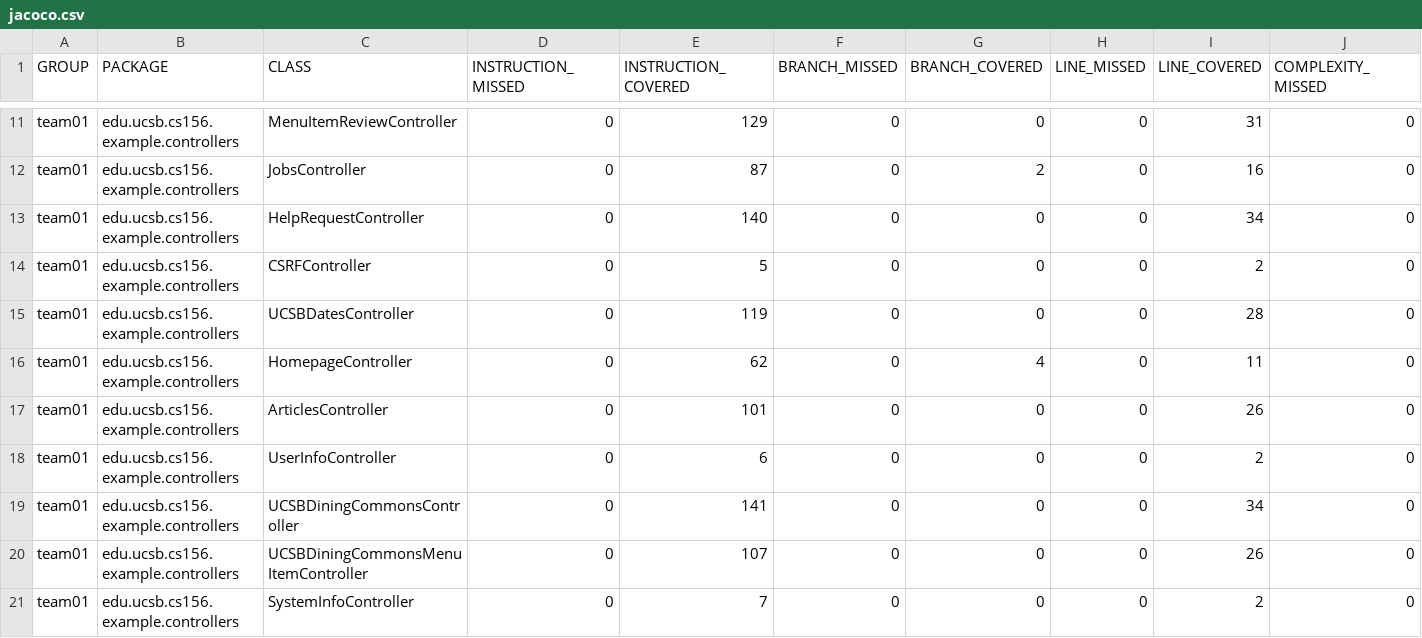
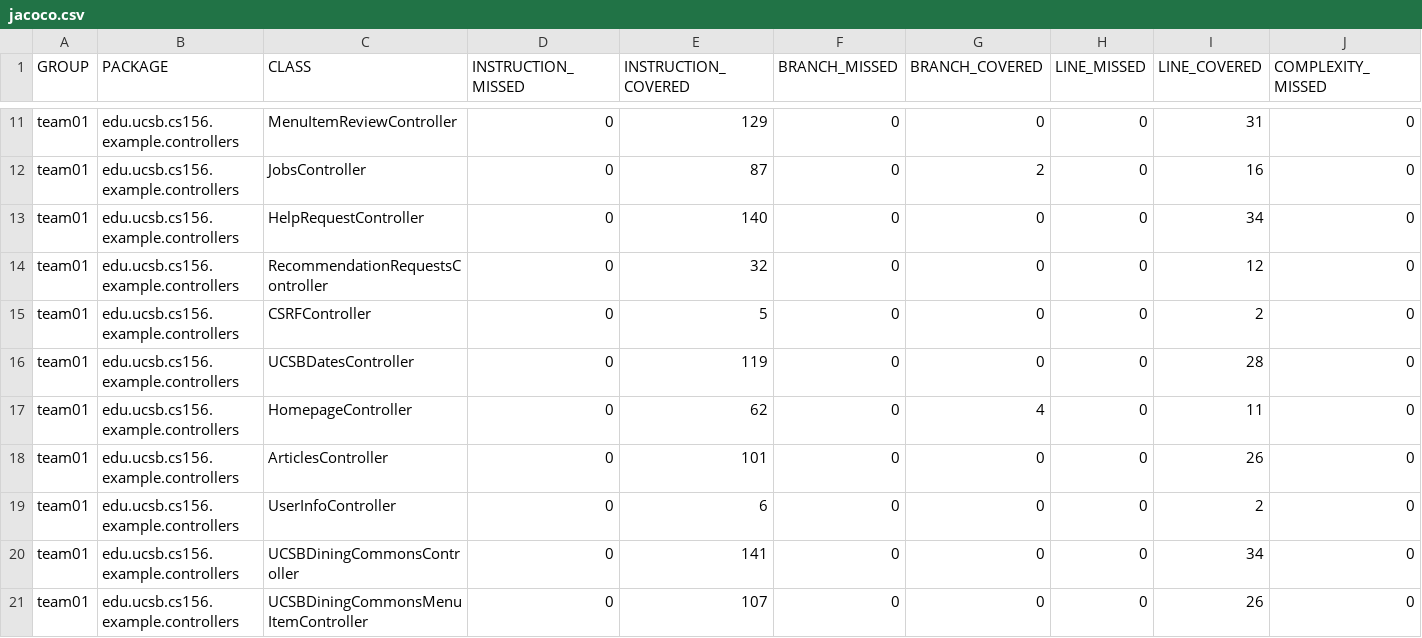
Before and after one commit to ucsb-cs156-f25/team01-f25-16, a CSV file: jacoco/jacoco.csv, drawn as a sheet; only a part is shown, gaps mark what is left out; the shorter side is filled out with more unchanged rows; rows hold the shown columns only; the diff names each change by its address in the sheet, - before the commit and + after, or states it on an @@ line.

Commit message:
Deploying to gh-pages from @ ucsb-cs156-f25/team01-f25-16@9ba8e31e51963ce51a7fd9a6d181301a473b5da2 🚀

```diff
--- a/jacoco/jacoco.csv
+++ b/jacoco/jacoco.csv
+row 14: team01 | edu.ucsb.cs156.example.controllers | RecommendationRequestsController | 0 | 32 | 0 | 0 | 0 | 12 | 0
```
Also changed, not shown: 7 other files.
